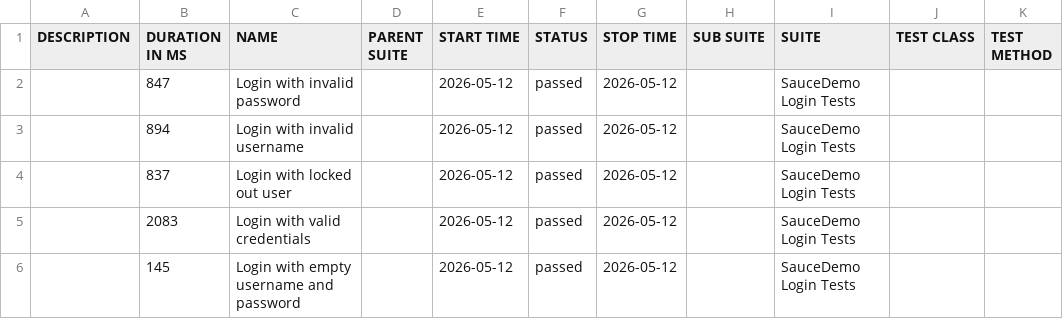
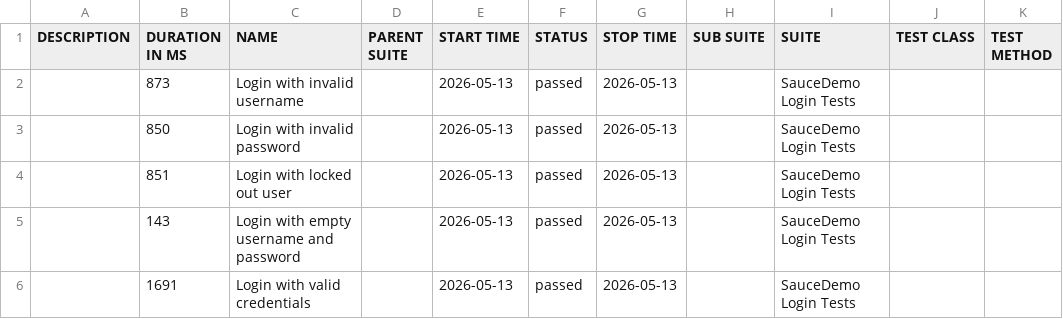
Before and after one commit to ParasOli/saucedemo-ui-automation, a CSV file: data/suites.csv, drawn as a sheet.

```diff
--- a/data/suites.csv
+++ b/data/suites.csv
@@ -1,6 +1,6 @@
 "DESCRIPTION","DURATION IN MS","NAME","PARENT SUITE","START TIME","STATUS","STOP TIME","SUB SUITE","SUITE","TEST CLASS","TEST METHOD"
-"","847","Login with invalid password","","2026-05-12","passed","2026-05-12","","SauceDemo Login Tests","",""
-"","894","Login with invalid username","","2026-05-12","passed","2026-05-12","","SauceDemo Login Tests","",""
-"","837","Login with locked out user","","2026-05-12","passed","2026-05-12","","SauceDemo Login Tests","",""
-"","2083","Login with valid credentials","","2026-05-12","passed","2026-05-12","","SauceDemo Login Tests","",""
-"","145","Login with empty username and password","","2026-05-12","passed","2026-05-12","","SauceDemo Login Tests","",""
+"","873","Login with invalid username","","2026-05-13","passed","2026-05-13","","SauceDemo Login Tests","",""
+"","850","Login with invalid password","","2026-05-13","passed","2026-05-13","","SauceDemo Login Tests","",""
+"","851","Login with locked out user","","2026-05-13","passed","2026-05-13","","SauceDemo Login Tests","",""
+"","143","Login with empty username and password","","2026-05-13","passed","2026-05-13","","SauceDemo Login Tests","",""
+"","1691","Login with valid credentials","","2026-05-13","passed","2026-05-13","","SauceDemo Login Tests","",""
```
Also changed, not shown: 24 other files.
